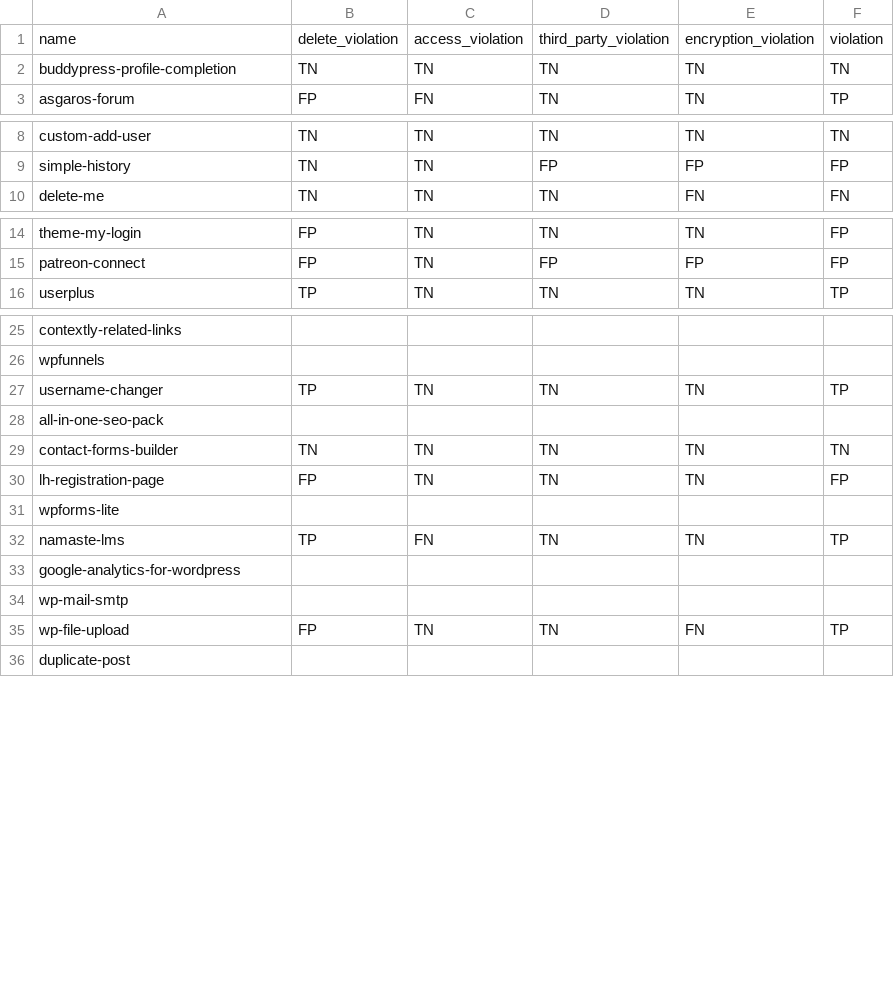
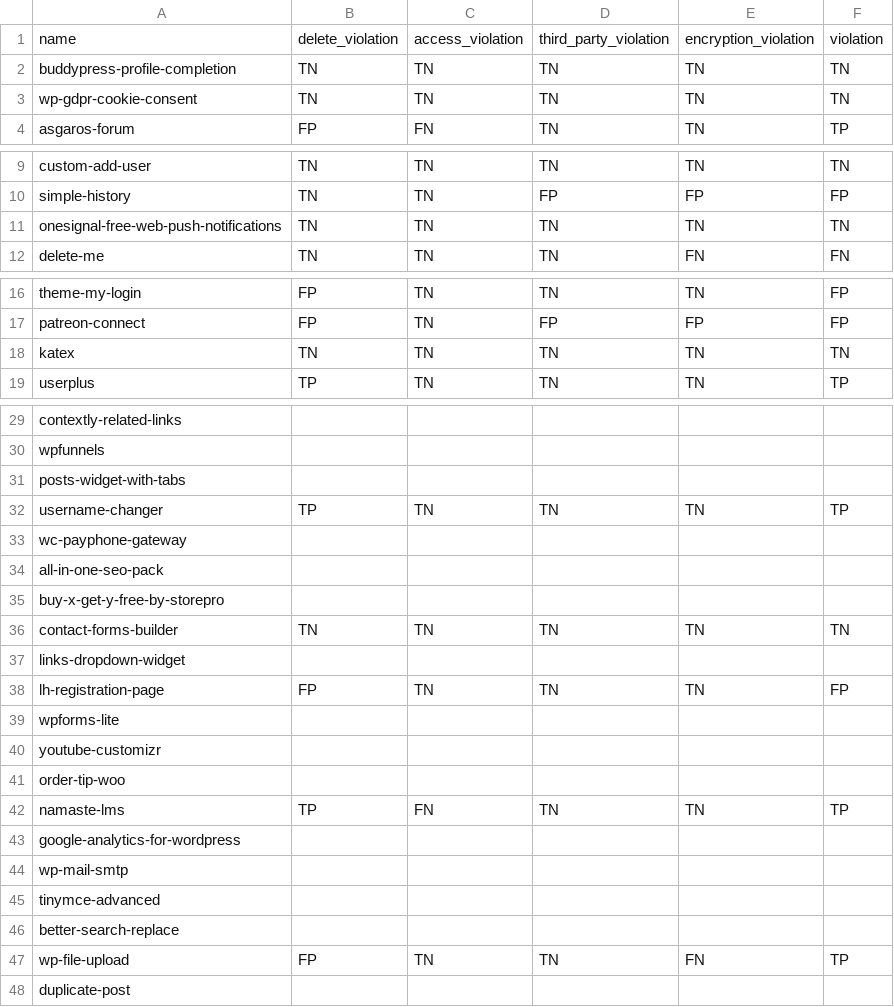
Before and after one commit to nicholasphair/gdpr-analysis, a CSV file: system/599e091c/results.csv, drawn as a sheet; only a part is shown, gaps mark what is left out; the diff covers the shown part only.

Commit message:
update results_to_csv for new fmt

```diff
--- a/system/599e091c/results.csv
+++ b/system/599e091c/results.csv
@@ -2,2 +2,3 @@ name,delete_violation,access_violation,third_party_violation,encryption_violatio
 buddypress-profile-completion,TN,TN,TN,TN,TN
+wp-gdpr-cookie-consent,TN,TN,TN,TN,TN
 asgaros-forum,FP,FN,TN,TN,TP
@@ -9,2 +10,3 @@ custom-add-user,TN,TN,TN,TN,TN
 simple-history,TN,TN,FP,FP,FP
+onesignal-free-web-push-notifications,TN,TN,TN,TN,TN
 delete-me,TN,TN,TN,FN,FN
@@ -15,2 +17,3 @@ theme-my-login,FP,TN,TN,TN,FP
 patreon-connect,FP,TN,FP,FP,FP
+katex,TN,TN,TN,TN,TN
 userplus,TP,TN,TN,TN,TP
@@ -26,7 +30,13 @@ contextly-related-links,,,,,
 wpfunnels,,,,,
+posts-widget-with-tabs,,,,,
 username-changer,TP,TN,TN,TN,TP
+wc-payphone-gateway,,,,,
 all-in-one-seo-pack,,,,,
+buy-x-get-y-free-by-storepro,,,,,
 contact-forms-builder,TN,TN,TN,TN,TN
+links-dropdown-widget,,,,,
 lh-registration-page,FP,TN,TN,TN,FP
 wpforms-lite,,,,,
+youtube-customizr,,,,,
+order-tip-woo,,,,,
 namaste-lms,TP,FN,TN,TN,TP
@@ -34,2 +44,4 @@ google-analytics-for-wordpress,,,,,
 wp-mail-smtp,,,,,
+tinymce-advanced,,,,,
+better-search-replace,,,,,
 wp-file-upload,FP,TN,TN,FN,TP
```
Also changed, not shown: 2 added rows elsewhere in this file, system/599e091c/fail.csv, system/599e091c/success.csv, 4 other files.
